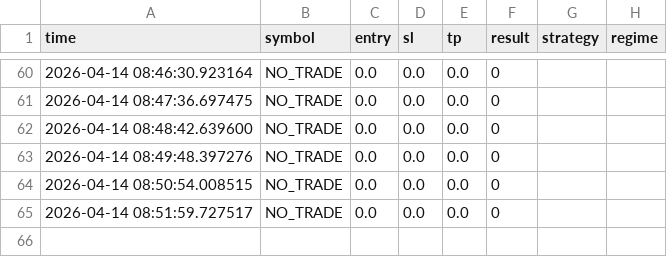
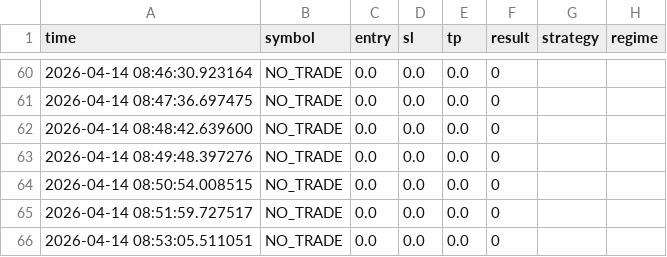
Before and after one commit to anhvucrypto-oss/stock-scanner, a CSV file: trades_log.csv, drawn as a sheet; only a part is shown, gaps mark what is left out; the diff names each change by its address in the sheet, - before the commit and + after, or states it on an @@ line.

Commit message:
update

```diff
--- a/trades_log.csv
+++ b/trades_log.csv
+row 66: 2026-04-14 08:53:05.511051 | NO_TRADE | 0.0 | 0.0 | 0.0 | 0
```
